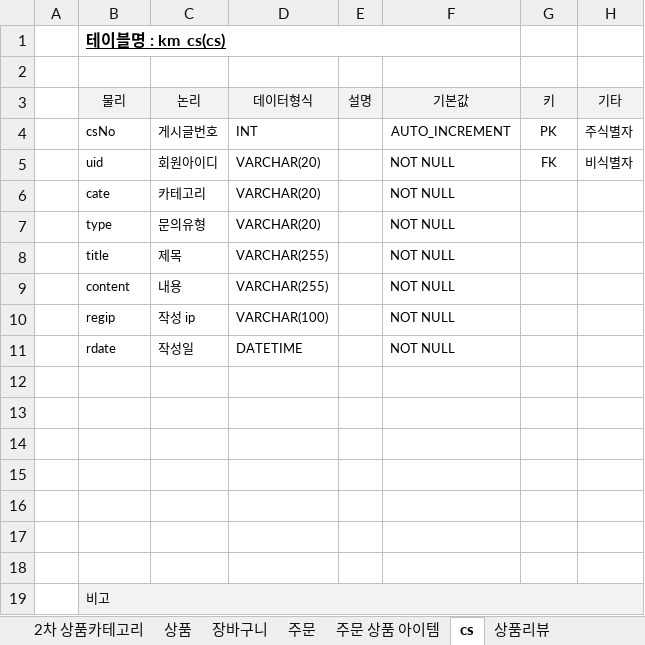
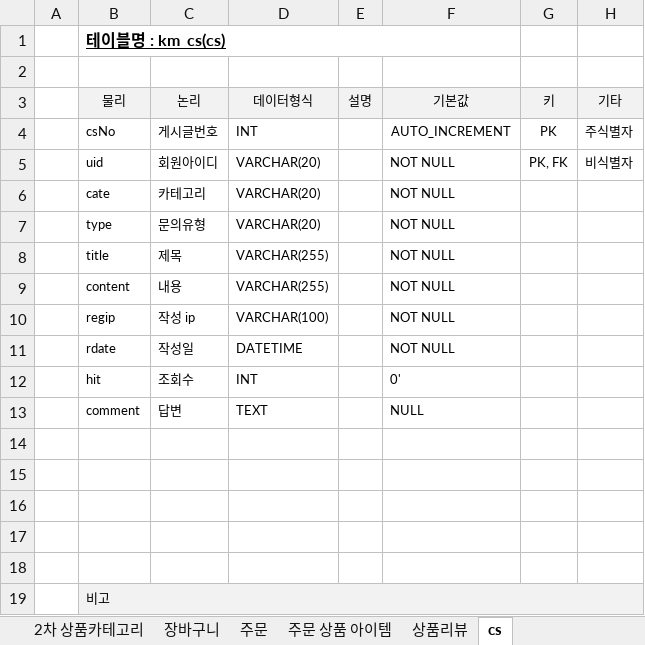
Before and after one commit to ooo3345sjh/Kmarket, an Excel workbook: DB/Kmarket 테이블 명세서 v1.1.xlsx, sheet cs, drawn as a sheet; values as stored, in another font and other column widths than the file's, no borders; the diff names each change by its address in the sheet, - before the commit and + after, or states it on an @@ line.

```diff
--- a/DB/Kmarket 테이블 명세서 v1.1.xlsx (sheet cs)
+++ b/DB/Kmarket 테이블 명세서 v1.1.xlsx (sheet cs)
@@ sheet tab order changed: 2차 상품카테고리 | 장바구니 | 주문 | 주문 상품 아이템 | 상품리뷰 | cs @@
-G5 (키): FK
+G5 (키): PK, FK
-row 12: (empty)
+row 12:  | hit | 조회수 | INT |  | 0'
-row 13: (empty)
+row 13:  | comment | 답변 | TEXT |  | NULL
```
Also changed, not shown: sheet 주문 상품 아이템, sheet 장바구니, sheet 상품리뷰, sheet 일반 회원, sheet 주문, sheet 판매자 회원, 1 more sheet, other sheet tabs, API/API 설계 서정현.xlsx, 11 other files.
